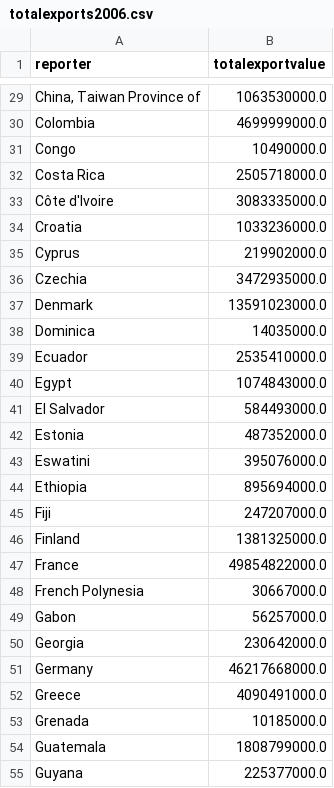
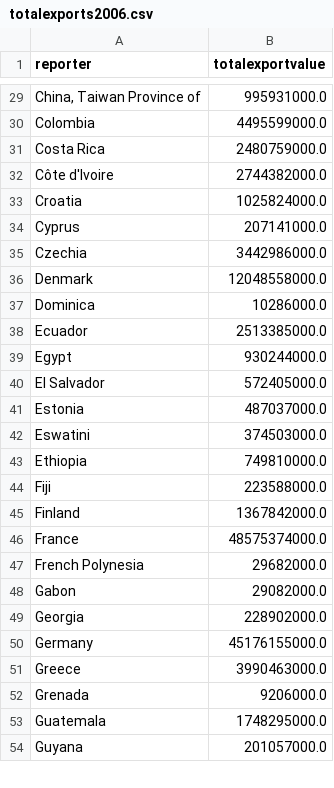
Before and after one commit to MattHCarrier/Data421Project, a CSV file: totalexports2006.csv, drawn as a sheet; only a part is shown, gaps mark what is left out; removed rows and columns are numbered as before the commit, all else as after; the diff covers the shown part only; the diff names each change by its address in the sheet, - before the commit and + after, or states it on an @@ line.

```diff
--- a/totalexports2006.csv
+++ b/totalexports2006.csv
-B29 (totalexportvalue): 1063530000.0
+B29 (totalexportvalue): 995931000.0
-B30 (totalexportvalue): 4699999000.0
+B30 (totalexportvalue): 4495599000.0
-row 31: Congo | 10490000.0
-B31 (totalexportvalue): 2505718000.0
+B31 (totalexportvalue): 2480759000.0
-B32 (totalexportvalue): 3083335000.0
+B32 (totalexportvalue): 2744382000.0
-B33 (totalexportvalue): 1033236000.0
+B33 (totalexportvalue): 1025824000.0
-B34 (totalexportvalue): 219902000.0
+B34 (totalexportvalue): 207141000.0
-B35 (totalexportvalue): 3472935000.0
+B35 (totalexportvalue): 3442986000.0
-B36 (totalexportvalue): 13591023000.0
+B36 (totalexportvalue): 12048558000.0
-B37 (totalexportvalue): 14035000.0
+B37 (totalexportvalue): 10286000.0
-B38 (totalexportvalue): 2535410000.0
+B38 (totalexportvalue): 2513385000.0
-B39 (totalexportvalue): 1074843000.0
+B39 (totalexportvalue): 930244000.0
-B40 (totalexportvalue): 584493000.0
+B40 (totalexportvalue): 572405000.0
-B41 (totalexportvalue): 487352000.0
+B41 (totalexportvalue): 487037000.0
-B42 (totalexportvalue): 395076000.0
+B42 (totalexportvalue): 374503000.0
-B43 (totalexportvalue): 895694000.0
+B43 (totalexportvalue): 749810000.0
-B44 (totalexportvalue): 247207000.0
+B44 (totalexportvalue): 223588000.0
-B45 (totalexportvalue): 1381325000.0
+B45 (totalexportvalue): 1367842000.0
-B46 (totalexportvalue): 49854822000.0
+B46 (totalexportvalue): 48575374000.0
-B47 (totalexportvalue): 30667000.0
+B47 (totalexportvalue): 29682000.0
-B48 (totalexportvalue): 56257000.0
+B48 (totalexportvalue): 29082000.0
-B49 (totalexportvalue): 230642000.0
+B49 (totalexportvalue): 228902000.0
-B50 (totalexportvalue): 46217668000.0
+B50 (totalexportvalue): 45176155000.0
-B51 (totalexportvalue): 4090491000.0
+B51 (totalexportvalue): 3990463000.0
-B52 (totalexportvalue): 10185000.0
+B52 (totalexportvalue): 9206000.0
-B53 (totalexportvalue): 1808799000.0
+B53 (totalexportvalue): 1748295000.0
-B54 (totalexportvalue): 225377000.0
+B54 (totalexportvalue): 201057000.0
```
Also changed, not shown: 1 removed row and 105 edited cells elsewhere in this file, totalexports1986.csv, totalexports1996.csv, 5 other files.
